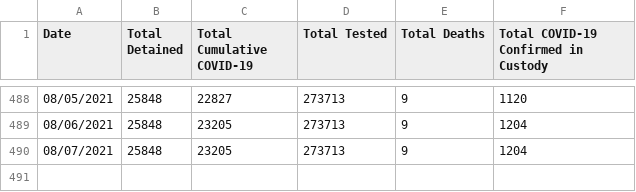
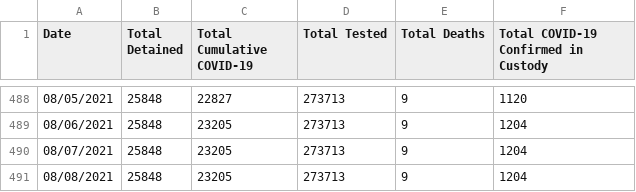
Before and after one commit to n8craig/ICE-COVID-19, a CSV file: data/covid_summaries.csv, drawn as a sheet; only a part is shown, gaps mark what is left out.

```diff
--- a/data/covid_summaries.csv
+++ b/data/covid_summaries.csv
@@ -490 +490,2 @@ Date,Total Detained,Total Cumulative COVID-19,Total Tested,Total Deaths,Total CO
 08/07/2021,25848,23205,273713,9,1204
+08/08/2021,25848,23205,273713,9,1204
```
Also changed, not shown: 1 other file.
